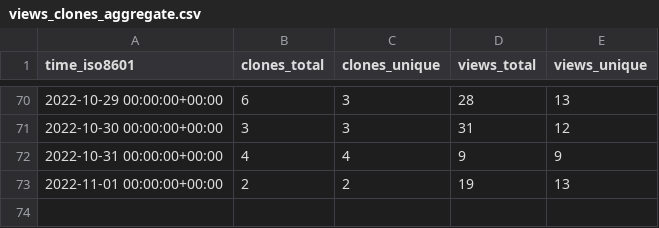
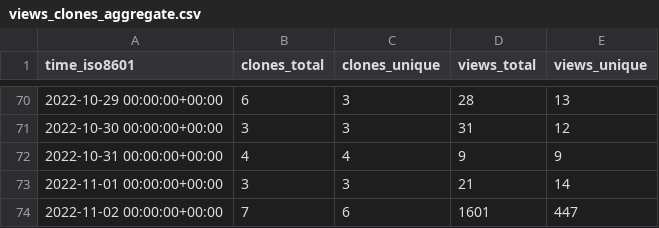
Before and after one commit to hgalytoby/MyselfAnimeDownloader, a CSV file: hgalytoby/MyselfAnimeDownloader/ghrs-data/views_clones_aggregate.csv, drawn as a sheet; only a part is shown, gaps mark what is left out.

```diff
--- a/hgalytoby/MyselfAnimeDownloader/ghrs-data/views_clones_aggregate.csv
+++ b/hgalytoby/MyselfAnimeDownloader/ghrs-data/views_clones_aggregate.csv
@@ -72,2 +72,3 @@ time_iso8601,clones_total,clones_unique,views_total,views_unique
 2022-10-31 00:00:00+00:00,4,4,9,9
-2022-11-01 00:00:00+00:00,2,2,19,13
+2022-11-01 00:00:00+00:00,3,3,21,14
+2022-11-02 00:00:00+00:00,7,6,1601,447
```
Also changed, not shown: 1 other file.
